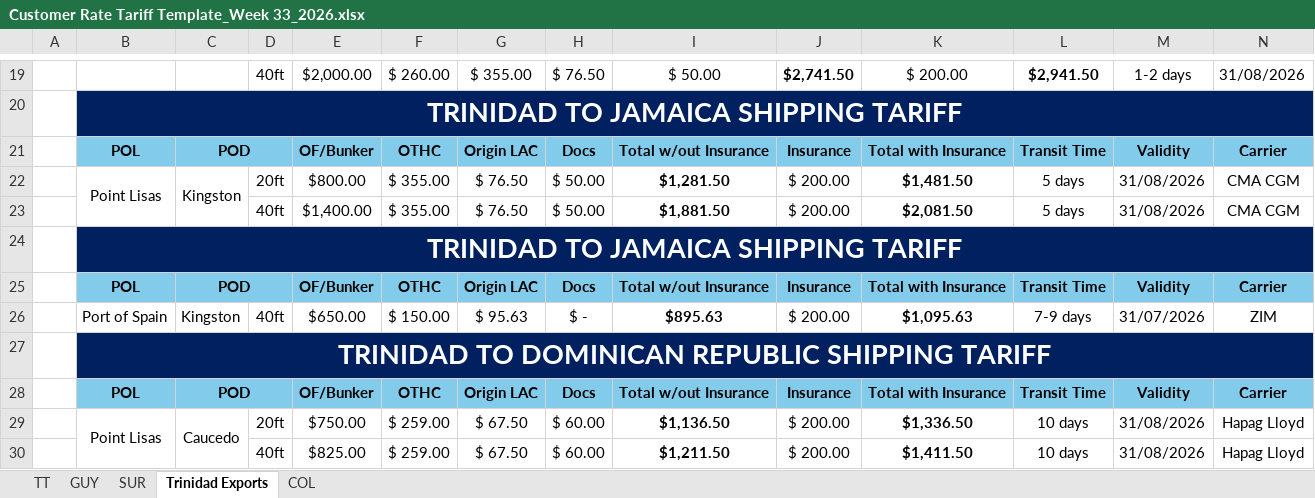
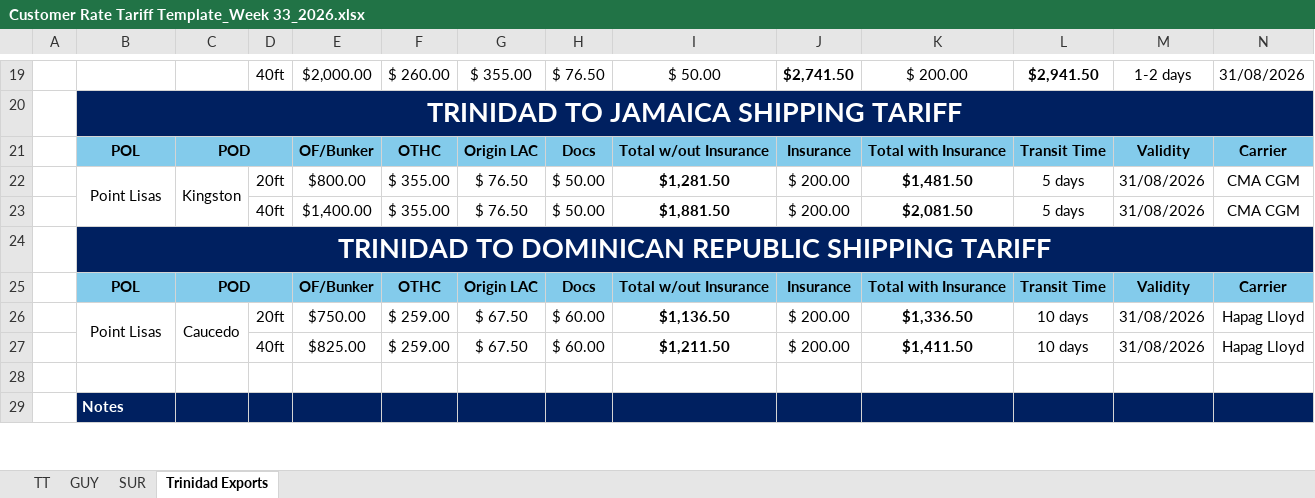
Before and after one commit to CubbyCargo/FCl-rates, an Excel workbook: Customer Rate Tariff Template_Week 33_2026.xlsx, sheet Trinidad Exports, drawn as a sheet; only a part is shown, gaps mark what is left out; the shorter side is filled out with more unchanged rows; values as stored, in another font and other column widths than the file's, no borders; charts and pictures not drawn; 1 other sheet too large or unreadable and not compared; rows hold the shown columns only; the diff names each change by its address in the sheet, - before the commit and + after, or states it on an @@ line.

```diff
--- a/Customer Rate Tariff Template_Week 33_2026.xlsx (sheet Trinidad Exports)
+++ b/Customer Rate Tariff Template_Week 33_2026.xlsx (sheet Trinidad Exports)
-sheet tab: COL
-row 24:  | TRINIDAD TO JAMAICA SHIPPING TARIFF
-row 25:  | POL | POD |  | OF/Bunker | OTHC | Origin LAC | Docs | Total w/out Insurance | Insurance | Total with Insurance | Transit Time | Validity | Carrier
-row 26:  | Port of Spain | Kingston | 40ft | $650.00 | $ 150.00 | $ 95.63 | $ - | $895.63 | $ 200.00 | $1,095.63 | 7-9 days | 31/07/2026 | ZIM
```
Also changed, not shown: sheet SUR, sheet TT, formulas that keep their value, hidden cells, charts or pictures.
